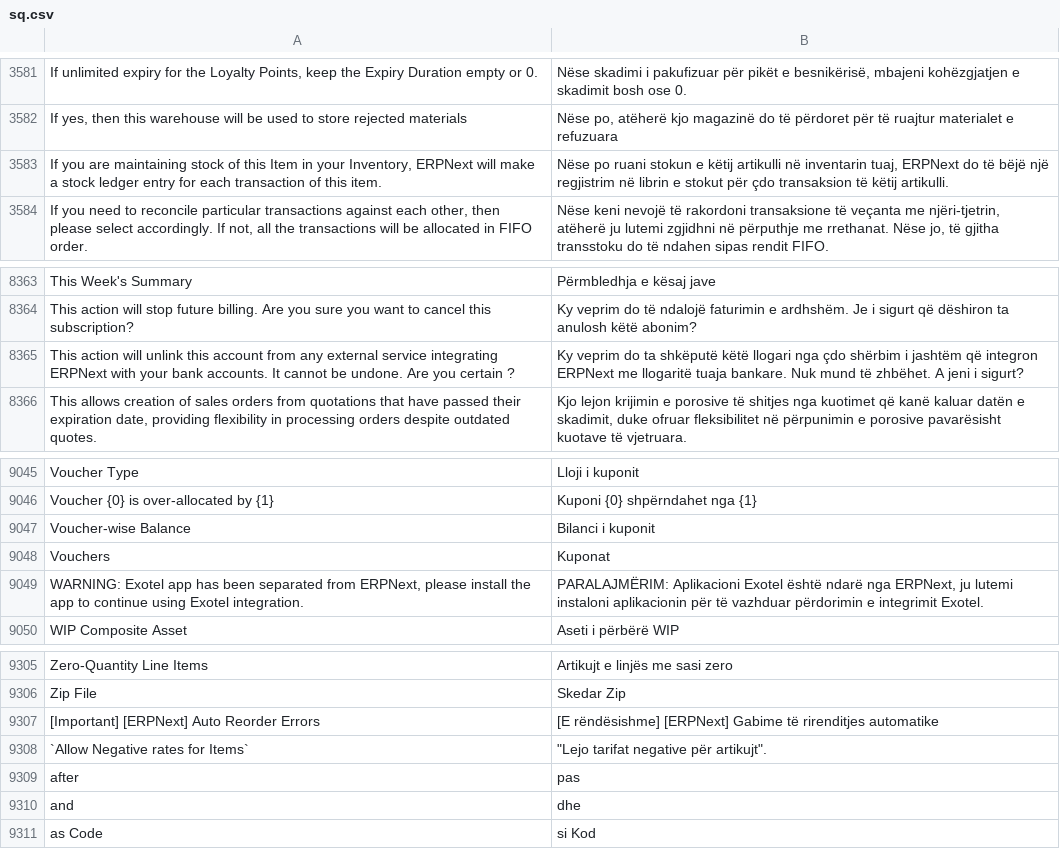
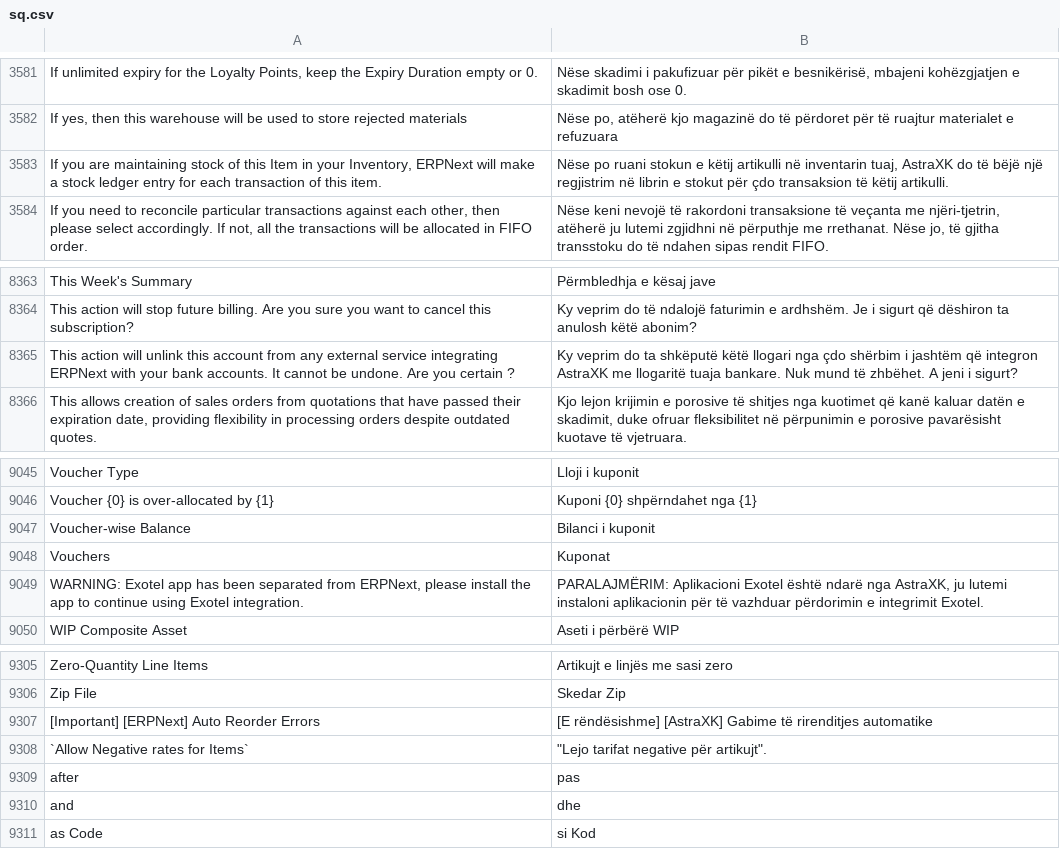
Before and after one commit to astra-xk-erp/erpnext_customizations, a CSV file: erpnext_customizations/translations/sq.csv, drawn as a sheet; only a part is shown, gaps mark what is left out; the diff covers the shown part only; the diff names each change by its address in the sheet, - before the commit and + after, or states it on an @@ line.

```diff
--- a/erpnext_customizations/translations/sq.csv
+++ b/erpnext_customizations/translations/sq.csv
-B3583: …inventarin tuaj, ERPNext do të…
+B3583: …inventarin tuaj, AstraXK do të…
-B8365: …që integron ERPNext me llogaritë…
+B8365: …që integron AstraXK me llogaritë…
-B9049: …ndarë nga ERPNext, ju lutemi…
+B9049: …ndarë nga AstraXK, ju lutemi…
-B9307: [E rëndësishme] [ERPNext] Gabime të…
+B9307: [E rëndësishme] [AstraXK] Gabime të…
```
Also changed, not shown: 8 edited cells elsewhere in this file, 5 other files.
